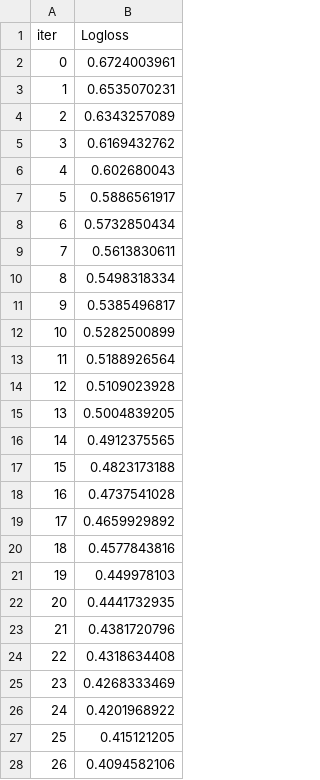
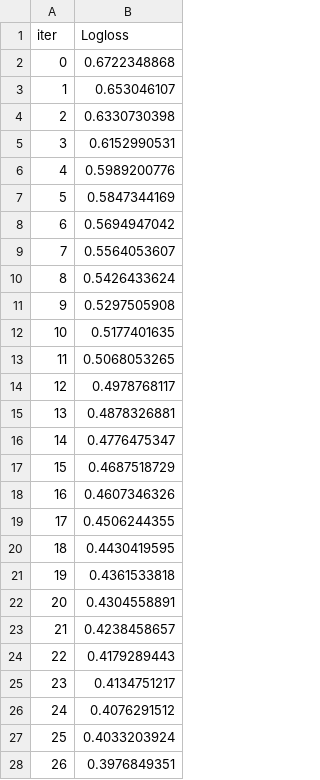
Before and after one commit to wojtekgradzinski/WojtekRepo, a TSV file: GROUP PROJECT/Heart Team Project/catboost_info/learn_error.tsv, drawn as a sheet; only a part is shown; the diff covers the shown part only.

```diff
--- a/GROUP PROJECT/Heart Team Project/catboost_info/learn_error.tsv
+++ b/GROUP PROJECT/Heart Team Project/catboost_info/learn_error.tsv
@@ -1,28 +1,28 @@
 iter	Logloss
-0	0.6724003961
-1	0.6535070231
-2	0.6343257089
-3	0.6169432762
-4	0.602680043
-5	0.5886561917
-6	0.5732850434
-7	0.5613830611
-8	0.5498318334
-9	0.5385496817
-10	0.5282500899
-11	0.5188926564
-12	0.5109023928
-13	0.5004839205
-14	0.4912375565
-15	0.4823173188
-16	0.4737541028
-17	0.4659929892
-18	0.4577843816
-19	0.449978103
-20	0.4441732935
-21	0.4381720796
-22	0.4318634408
-23	0.4268333469
-24	0.4201968922
-25	0.415121205
-26	0.4094582106
+0	0.6722348868
+1	0.653046107
+2	0.6330730398
+3	0.6152990531
+4	0.5989200776
+5	0.5847344169
+6	0.5694947042
+7	0.5564053607
+8	0.5426433624
+9	0.5297505908
+10	0.5177401635
+11	0.5068053265
+12	0.4978768117
+13	0.4878326881
+14	0.4776475347
+15	0.4687518729
+16	0.4607346326
+17	0.4506244355
+18	0.4430419595
+19	0.4361533818
+20	0.4304558891
+21	0.4238458657
+22	0.4179289443
+23	0.4134751217
+24	0.4076291512
+25	0.4033203924
+26	0.3976849351
```
Also changed, not shown: 73 edited cells elsewhere in this file, GROUP PROJECT/Heart Team Project/catboost_info/time_left.tsv, 3 other files.
